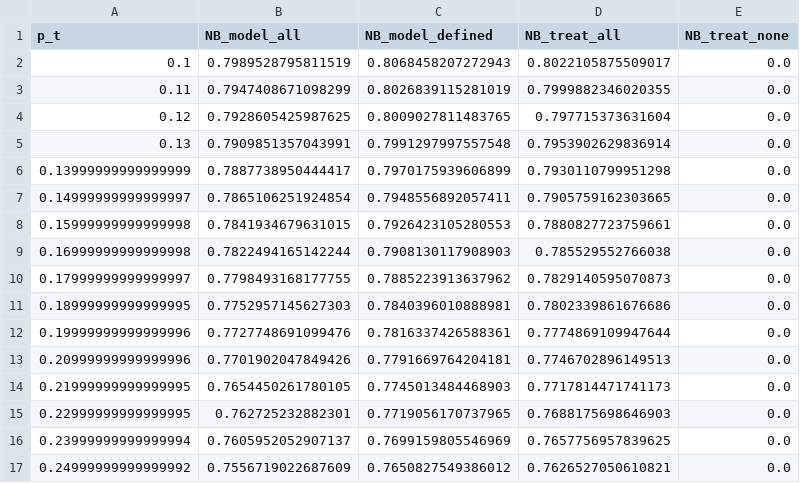
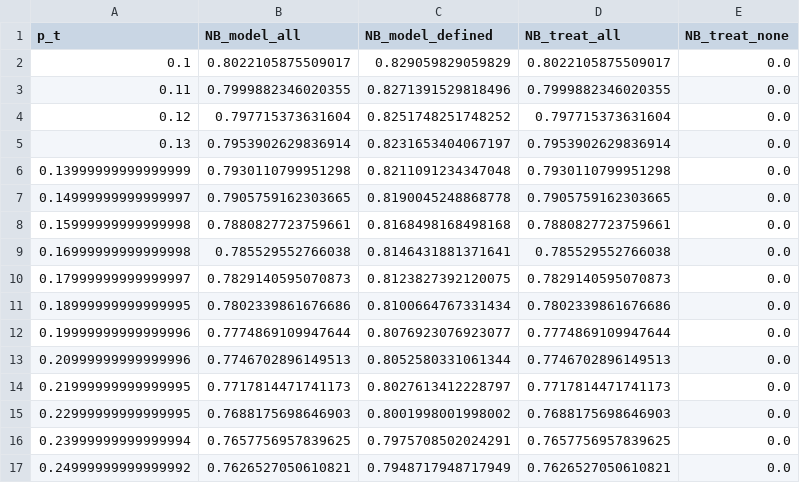
Before and after one commit to elfarr/diploma, a CSV file: reports/tables/dca_values.csv, drawn as a sheet; only a part is shown; the diff covers the shown part only.

```diff
--- a/reports/tables/dca_values.csv
+++ b/reports/tables/dca_values.csv
@@ -1,17 +1,17 @@
 p_t,NB_model_all,NB_model_defined,NB_treat_all,NB_treat_none
-0.1,0.7989528795811519,0.8068458207272943,0.8022105875509017,0.0
-0.11,0.7947408671098299,0.8026839115281019,0.7999882346020355,0.0
-0.12,0.7928605425987625,0.8009027811483765,0.797715373631604,0.0
-0.13,0.7909851357043991,0.7991297997557548,0.7953902629836914,0.0
-0.13999999999999999,0.7887738950444417,0.7970175939606899,0.7930110799951298,0.0
-0.14999999999999997,0.7865106251924854,0.7948556892057411,0.7905759162303665,0.0
-0.15999999999999998,0.7841934679631015,0.7926423105280553,0.7880827723759661,0.0
-0.16999999999999998,0.7822494165142244,0.7908130117908903,0.785529552766038,0.0
-0.17999999999999997,0.7798493168177755,0.7885223913637962,0.7829140595070873,0.0
-0.18999999999999995,0.7752957145627303,0.7840396010888981,0.7802339861676686,0.0
-0.19999999999999996,0.7727748691099476,0.7816337426588361,0.7774869109947644,0.0
-0.20999999999999996,0.7701902047849426,0.7791669764204181,0.7746702896149513,0.0
-0.21999999999999995,0.7654450261780105,0.7745013484468903,0.7717814471741173,0.0
-0.22999999999999995,0.762725232882301,0.7719056170737965,0.7688175698646903,0.0
-0.23999999999999994,0.7605952052907137,0.7699159805546969,0.7657756957839625,0.0
-0.24999999999999992,0.7556719022687609,0.7650827549386012,0.7626527050610821,0.0
+0.1,0.8022105875509017,0.829059829059829,0.8022105875509017,0.0
+0.11,0.7999882346020355,0.8271391529818496,0.7999882346020355,0.0
+0.12,0.797715373631604,0.8251748251748252,0.797715373631604,0.0
+0.13,0.7953902629836914,0.8231653404067197,0.7953902629836914,0.0
+0.13999999999999999,0.7930110799951298,0.8211091234347048,0.7930110799951298,0.0
+0.14999999999999997,0.7905759162303665,0.8190045248868778,0.7905759162303665,0.0
+0.15999999999999998,0.7880827723759661,0.8168498168498168,0.7880827723759661,0.0
+0.16999999999999998,0.785529552766038,0.8146431881371641,0.785529552766038,0.0
+0.17999999999999997,0.7829140595070873,0.8123827392120075,0.7829140595070873,0.0
+0.18999999999999995,0.7802339861676686,0.8100664767331434,0.7802339861676686,0.0
+0.19999999999999996,0.7774869109947644,0.8076923076923077,0.7774869109947644,0.0
+0.20999999999999996,0.7746702896149513,0.8052580331061344,0.7746702896149513,0.0
+0.21999999999999995,0.7717814471741173,0.8027613412228797,0.7717814471741173,0.0
+0.22999999999999995,0.7688175698646903,0.8001998001998002,0.7688175698646903,0.0
+0.23999999999999994,0.7657756957839625,0.7975708502024291,0.7657756957839625,0.0
+0.24999999999999992,0.7626527050610821,0.7948717948717949,0.7626527050610821,0.0
```
Also changed, not shown: 130 edited cells elsewhere in this file, reports/tables/grid_thresholds.csv, 19 other files.
